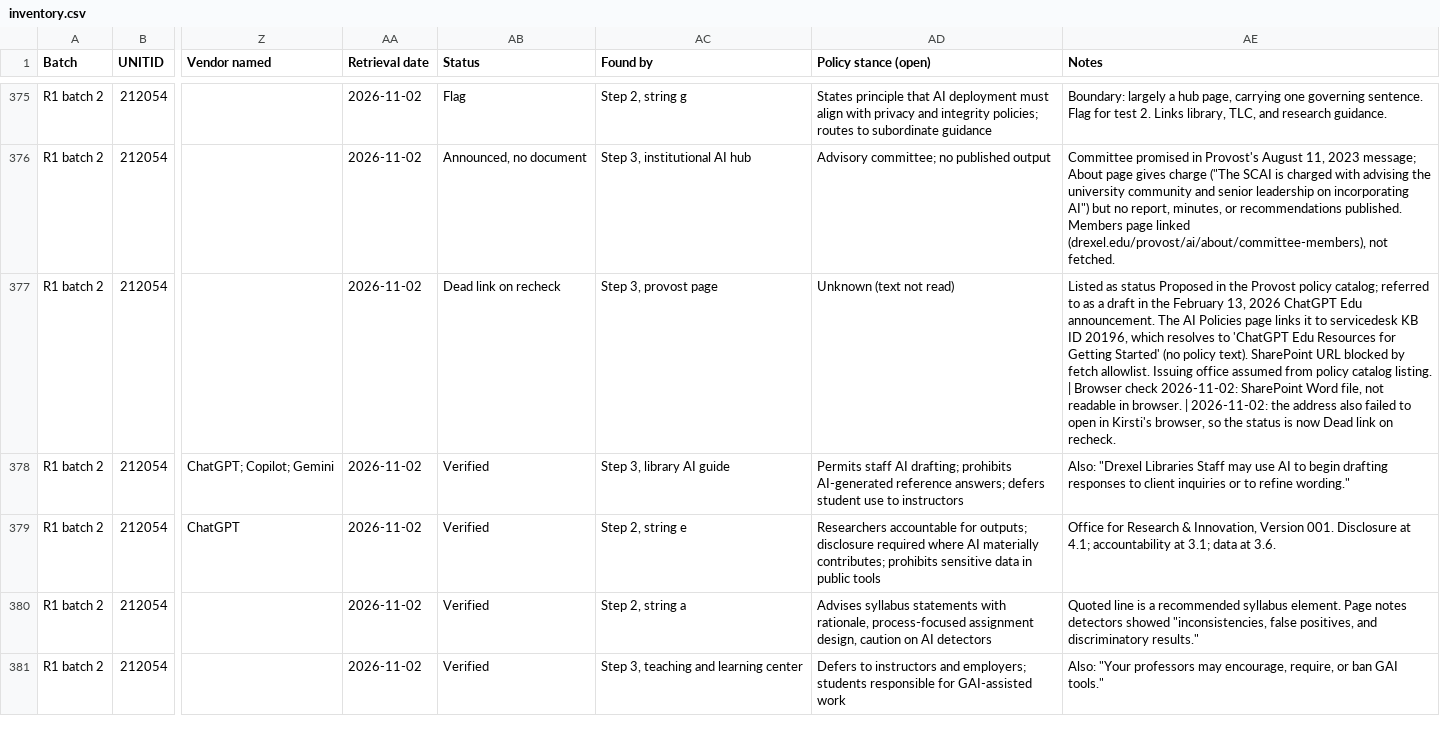
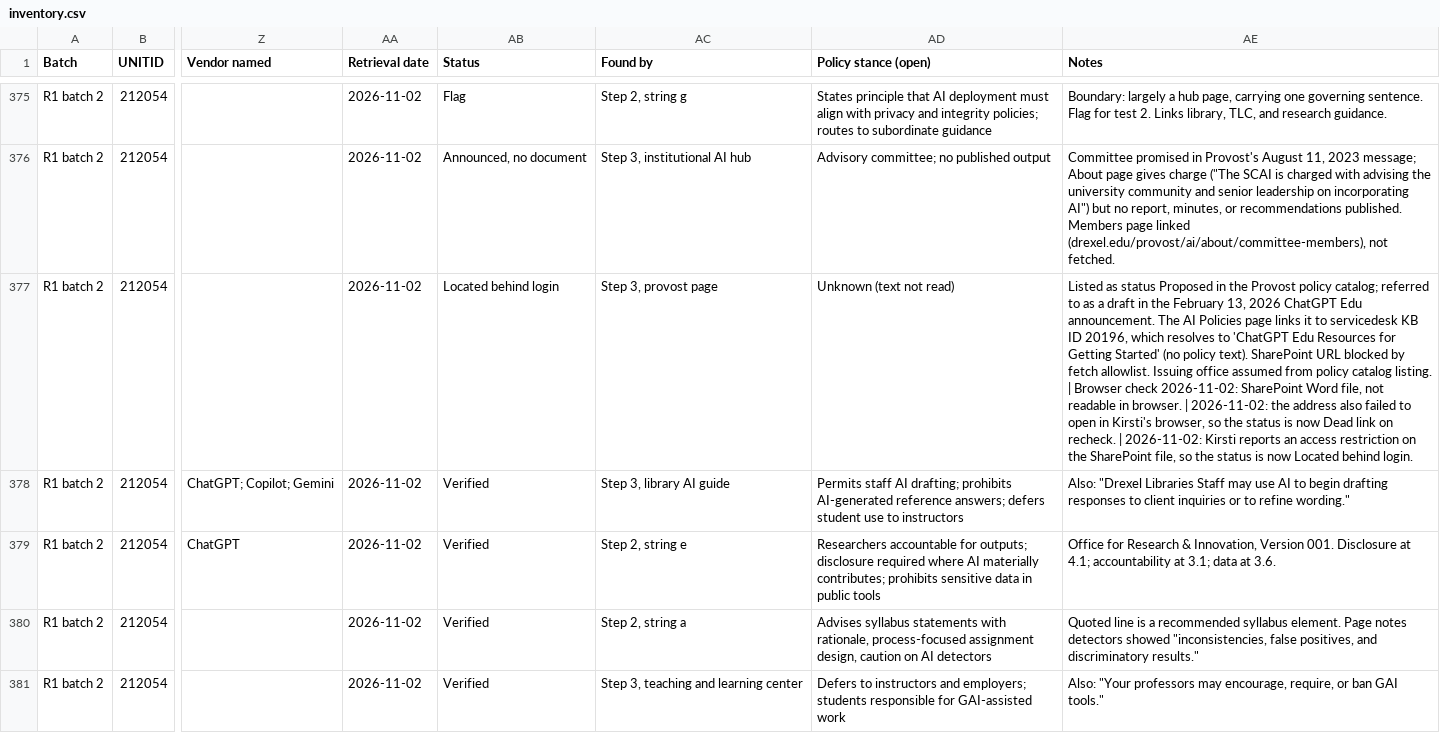
Before and after one commit to kkcole-gif/ai-governance-census, a CSV file: data/inventory.csv, drawn as a sheet; only a part is shown, gaps mark what is left out; the diff covers the shown part only; the diff names each change by its address in the sheet, - before the commit and + after, or states it on an @@ line.

```diff
--- a/data/inventory.csv
+++ b/data/inventory.csv
-AB377 (Status): Dead link on recheck
+AB377 (Status): Located behind login
-AE377 (Notes): …on recheck.
+AE377 (Notes): …on recheck. | 2026-11-02: Kirsti reports an access restriction on the SharePoint file, so the status is now Located behind login.
```
Also changed, not shown: 2 edited cells elsewhere in this file.
